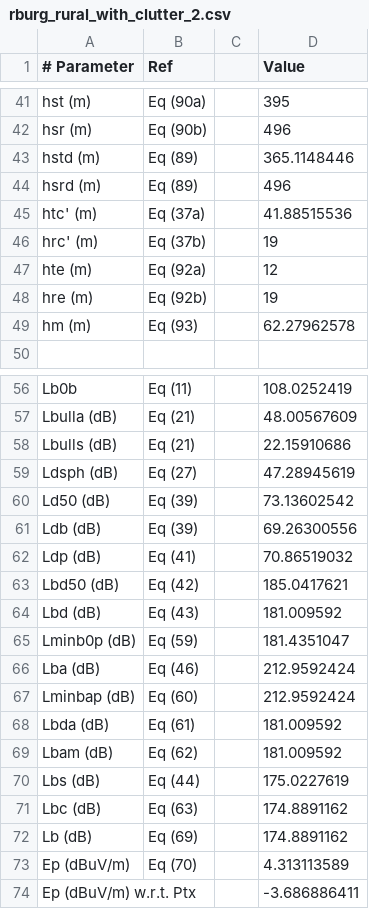
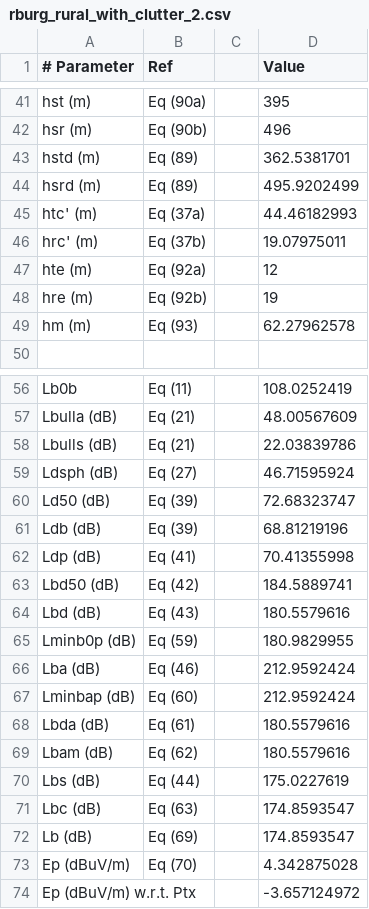
Before and after one commit to eeveetza/p1812, a CSV file: matlab/validation_results/rburg_rural_with_clutter_2.csv, drawn as a sheet; only a part is shown, gaps mark what is left out; the diff covers the shown part only.

Commit message:
update to P.1812-6
- updated equations related to terminal clutter in smooth_earth_heights.m
- corrected total distance in validation profiles b2iseac_rural_land_*km_eqdist.csv
- updated validation examples
- updated test_octave.m

```diff
--- a/matlab/validation_results/rburg_rural_with_clutter_2.csv
+++ b/matlab/validation_results/rburg_rural_with_clutter_2.csv
@@ -42,6 +42,6 @@ hst (m),Eq (90a),,395,
 hsr (m),Eq (90b),,496,
-hstd (m),Eq (89),,365.1148446,
-hsrd (m),Eq (89),,496,
-htc' (m),Eq (37a),,41.88515536,
-hrc' (m),Eq (37b),,19,
+hstd (m),Eq (89),,362.5381701,
+hsrd (m),Eq (89),,495.9202499,
+htc' (m),Eq (37a),,44.46182993,
+hrc' (m),Eq (37b),,19.07975011,
 hte (m),Eq (92a),,12,
@@ -57,18 +57,18 @@ Lb0b,Eq (11),,108.0252419,
 Lbulla (dB),Eq (21),,48.00567609,
-Lbulls (dB),Eq (21),,22.15910686,
-Ldsph (dB),Eq (27),,47.28945619,
-Ld50 (dB),Eq (39),,73.13602542,
-Ldb (dB),Eq (39),,69.26300556,
-Ldp (dB),Eq (41),,70.86519032,
-Lbd50 (dB),Eq (42),,185.0417621,
-Lbd (dB),Eq (43),,181.009592,
-Lminb0p (dB),Eq (59),,181.4351047,
+Lbulls (dB),Eq (21),,22.03839786,
+Ldsph (dB),Eq (27),,46.71595924,
+Ld50 (dB),Eq (39),,72.68323747,
+Ldb (dB),Eq (39),,68.81219196,
+Ldp (dB),Eq (41),,70.41355998,
+Lbd50 (dB),Eq (42),,184.5889741,
+Lbd (dB),Eq (43),,180.5579616,
+Lminb0p (dB),Eq (59),,180.9829955,
 Lba (dB),Eq (46),,212.9592424,
 Lminbap (dB),Eq (60),,212.9592424,
-Lbda (dB),Eq (61),,181.009592,
-Lbam (dB),Eq (62),,181.009592,
+Lbda (dB),Eq (61),,180.5579616,
+Lbam (dB),Eq (62),,180.5579616,
 Lbs (dB),Eq (44),,175.0227619,
-Lbc (dB),Eq (63),,174.8891162,
-Lb (dB),Eq (69),,174.8891162,
-Ep (dBuV/m),Eq (70),,4.313113589,
-Ep (dBuV/m) w.r.t. Ptx,,,-3.686886411,
+Lbc (dB),Eq (63),,174.8593547,
+Lb (dB),Eq (69),,174.8593547,
+Ep (dBuV/m),Eq (70),,4.342875028,
+Ep (dBuV/m) w.r.t. Ptx,,,-3.657124972,
```
Also changed, not shown: 1 edited cell elsewhere in this file, matlab/validation_profiles/b2iseac_rural_land_100km_eqdist.csv, matlab/validation_profiles/b2iseac_rural_land_10km_eqdist.csv, 22 other files.
